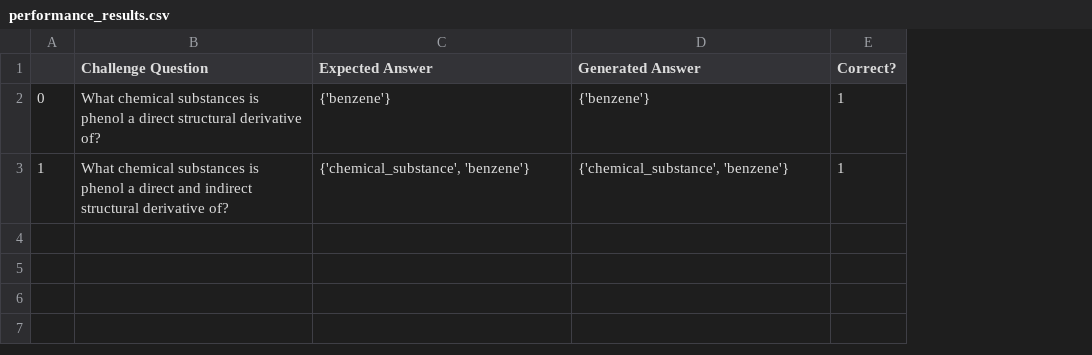
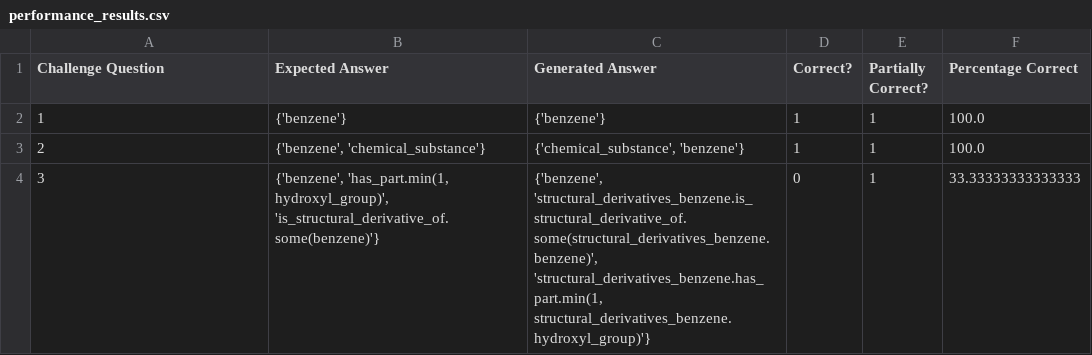
Before and after one commit to stefanbartell/dnp-ontology, a CSV file: src/performance_results.csv, drawn as a sheet; removed rows and columns are numbered as before the commit, all else as after; the diff names each change by its address in the sheet, - before the commit and + after, or states it on an @@ line.

Commit message:
Update performance_results.csv

```diff
--- a/src/performance_results.csv
+++ b/src/performance_results.csv
-column A, rows 2-3: 0 | 1
+column E (Partially Correct?), rows 2-3: 1 | 1
+column F (Percentage Correct), rows 2-3: 100.0 | 100.0
-A2 (Challenge Question): What chemical substances is phenol a direct structural derivative of?
+A2 (Challenge Question): 1
-A3 (Challenge Question): What chemical substances is phenol a direct and indirect structural derivative of?
+A3 (Challenge Question): 2
-B3 (Expected Answer): {'chemical_substance', 'benzene'}
+B3 (Expected Answer): {'benzene', 'chemical_substance'}
+row 4: 3 | {'benzene', 'has_part.min(1, hydroxyl_group)', 'is_structural_derivative_of.some(benzene)'} | {'benzene', 'structural_derivatives_benzene.is_structural_derivative_of.some(structural_derivatives_benzene.benzene)', 'structural_derivatives_benzene.has_part.min(1, structural_derivatives_benzene.hydroxyl_group)'} | 0 | 1 | 33.33333333333333
```
